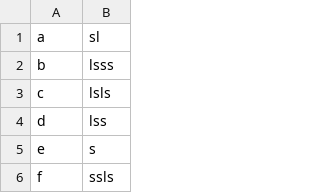
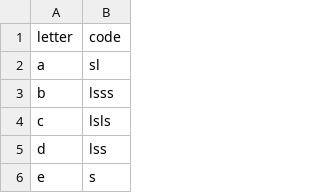
Before and after one commit to MarkTPatterson/Blog, a CSV file: Morse/morseref.csv, drawn as a sheet; only a part is shown; the shorter side is filled out with more unchanged rows.

Commit message:
Updated morseref file
file now has headers

```diff
--- a/Morse/morseref.csv
+++ b/Morse/morseref.csv
@@ -1 +1,2 @@
+letter,code
 a,sl
```
